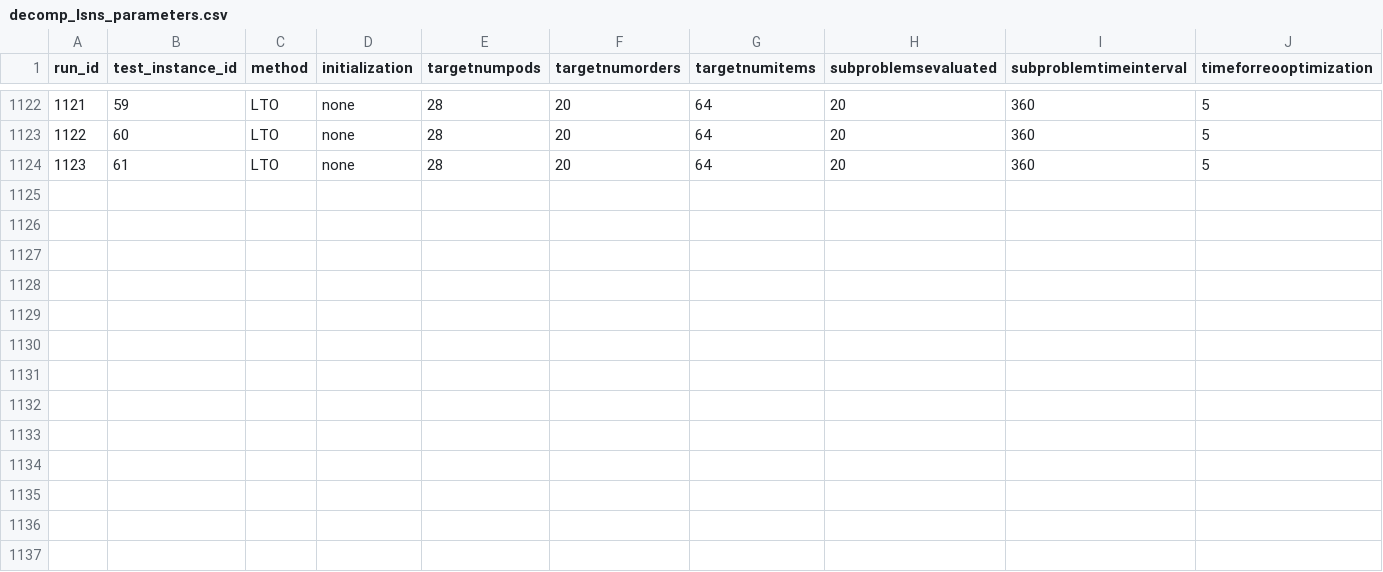
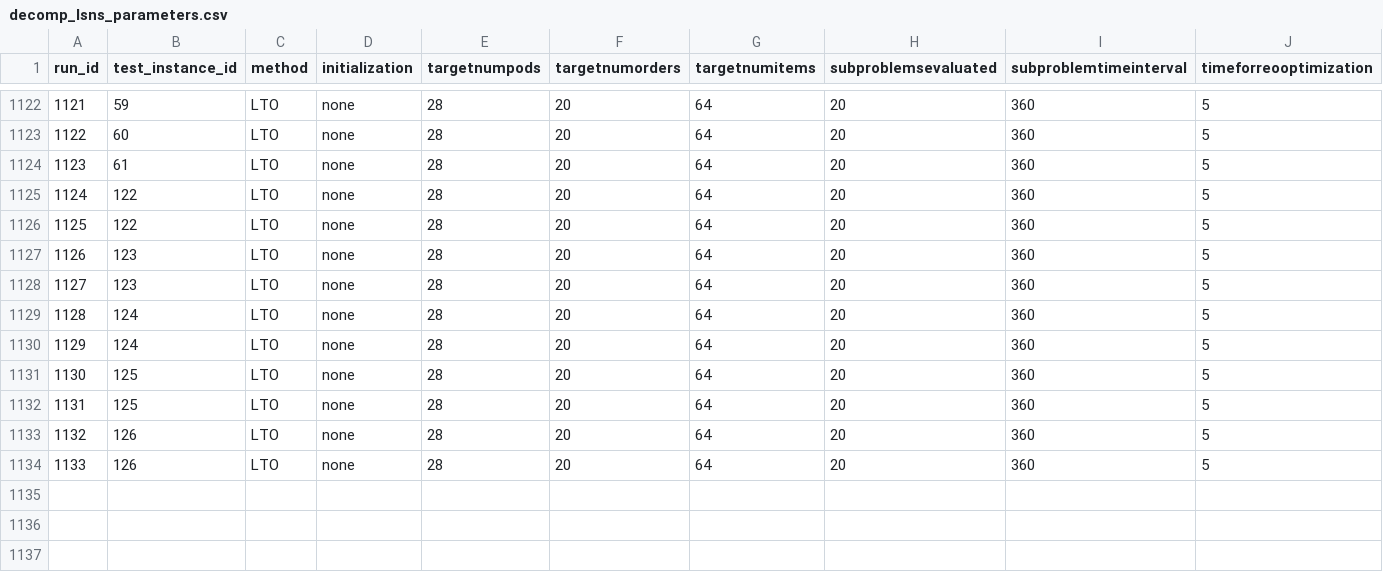
Before and after one commit to alexschmid3/warehouse-task-assignment, a CSV file: data/decomp_lsns_parameters.csv, drawn as a sheet; only a part is shown, gaps mark what is left out; rows hold the shown columns only; the diff names each change by its address in the sheet, - before the commit and + after, or states it on an @@ line.

```diff
--- a/data/decomp_lsns_parameters.csv
+++ b/data/decomp_lsns_parameters.csv
-row 1125: (empty)
+row 1125: 1124 | 122 | LTO | none | 28 | 20 | 64 | 20 | 360 | 5
-row 1126: (empty)
+row 1126: 1125 | 122 | LTO | none | 28 | 20 | 64 | 20 | 360 | 5
-row 1127: (empty)
+row 1127: 1126 | 123 | LTO | none | 28 | 20 | 64 | 20 | 360 | 5
-row 1128: (empty)
+row 1128: 1127 | 123 | LTO | none | 28 | 20 | 64 | 20 | 360 | 5
-row 1129: (empty)
+row 1129: 1128 | 124 | LTO | none | 28 | 20 | 64 | 20 | 360 | 5
-row 1130: (empty)
+row 1130: 1129 | 124 | LTO | none | 28 | 20 | 64 | 20 | 360 | 5
-row 1131: (empty)
+row 1131: 1130 | 125 | LTO | none | 28 | 20 | 64 | 20 | 360 | 5
-row 1132: (empty)
+row 1132: 1131 | 125 | LTO | none | 28 | 20 | 64 | 20 | 360 | 5
-row 1133: (empty)
+row 1133: 1132 | 126 | LTO | none | 28 | 20 | 64 | 20 | 360 | 5
-row 1134: (empty)
+row 1134: 1133 | 126 | LTO | none | 28 | 20 | 64 | 20 | 360 | 5
```
Also changed, not shown: data/decomp_instance_parameters.csv, data/warehouse_sizes_and_capacities.csv, 34 other files.
